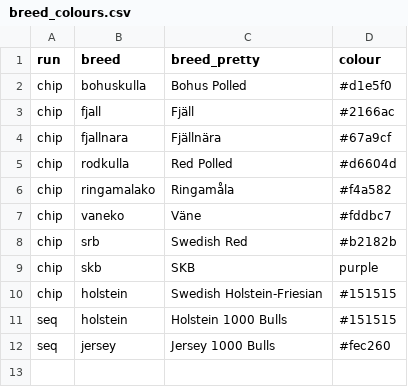
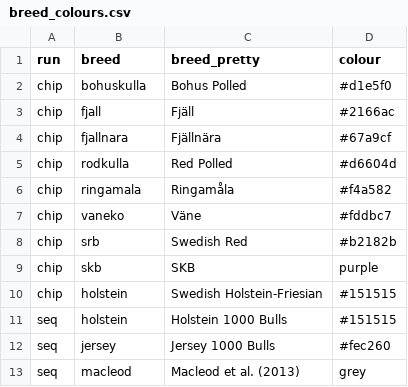
Before and after one commit to mrtnj/cattle_population_history, a CSV file: breed_colours.csv, drawn as a sheet.

Commit message:
Prettify plots

```diff
--- a/breed_colours.csv
+++ b/breed_colours.csv
@@ -5,3 +5,3 @@ chip, fjallnara, Fjällnära, #67a9cf
 chip, rodkulla, Red Polled, #d6604d
-chip, ringamalako, Ringamåla, #f4a582
+chip, ringamala, Ringamåla, #f4a582
 chip, vaneko, Väne, #fddbc7
@@ -12 +12,2 @@ seq, holstein, Holstein 1000 Bulls, "#151515"
 seq, jersey, Jersey 1000 Bulls, "#fec260"
+seq, macleod, Macleod et al. (2013), "grey"
```
